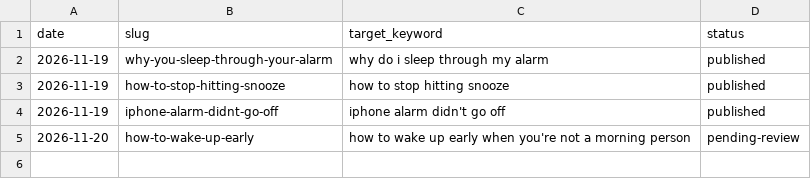
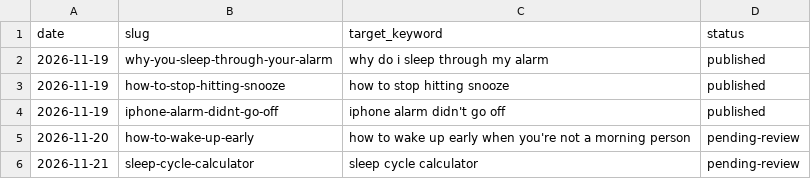
Before and after one commit to KalekidanA/upbeam-site, a CSV file: guides-log.csv, drawn as a sheet; the diff names each change by its address in the sheet, - before the commit and + after, or states it on an @@ line.

```diff
--- a/guides-log.csv
+++ b/guides-log.csv
+row 6: 2026-11-21 | sleep-cycle-calculator | sleep cycle calculator | pending-review
```
Also changed, not shown: 6 other files.
